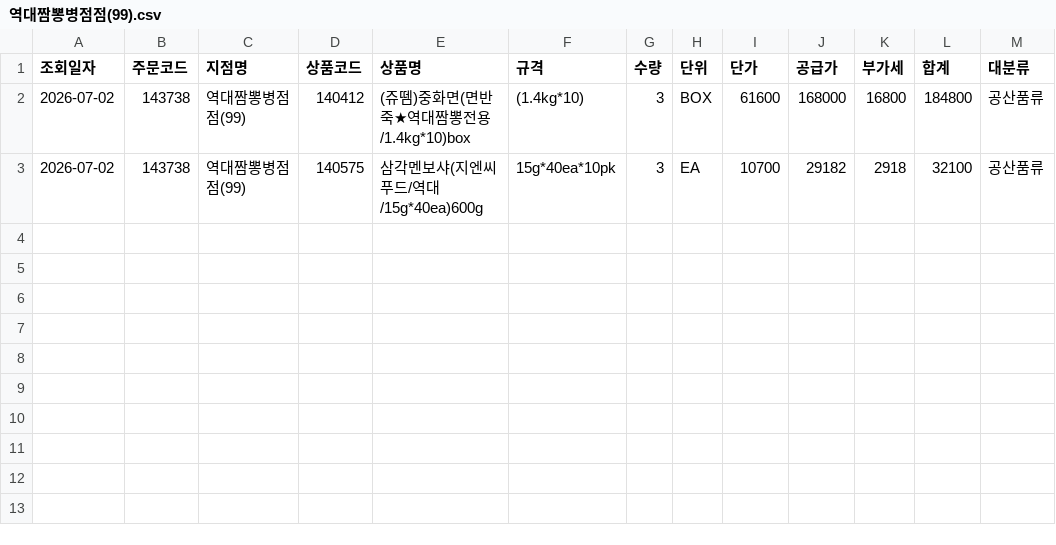
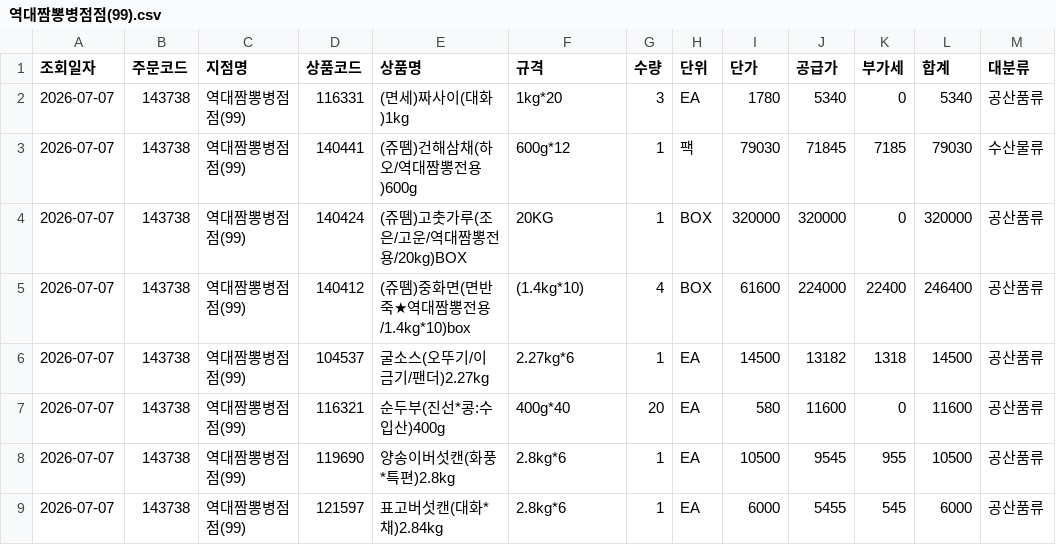
Before and after one commit to dampd21/Sajodaerim, a CSV file: output/by_store/역대짬뽕병점점(99).csv, drawn as a sheet.

```diff
--- a/output/by_store/역대짬뽕병점점(99).csv
+++ b/output/by_store/역대짬뽕병점점(99).csv
@@ -1,3 +1,9 @@
 조회일자,주문코드,지점명,상품코드,상품명,규격,수량,단위,단가,공급가,부가세,합계,대분류
-2026-07-02,143738,역대짬뽕병점점(99),140412,(쥬뗌)중화면(면반죽★역대짬뽕전용/1.4kg*10)box,(1.4kg*10),3,BOX,61600,168000,16800,184800,공산품류
-2026-07-02,143738,역대짬뽕병점점(99),140575,삼각멘보샤(지엔씨푸드/역대/15g*40ea)600g,15g*40ea*10pk,3,EA,10700,29182,2918,32100,공산품류
+2026-07-07,143738,역대짬뽕병점점(99),116331,(면세)짜사이(대화)1kg,1kg*20,3,EA,1780,5340,0,5340,공산품류
+2026-07-07,143738,역대짬뽕병점점(99),140441,(쥬뗌)건해삼채(하오/역대짬뽕전용)600g,600g*12,1,팩,79030,71845,7185,79030,수산물류
+2026-07-07,143738,역대짬뽕병점점(99),140424,(쥬뗌)고춧가루(조은/고운/역대짬뽕전용/20kg)BOX,20KG,1,BOX,320000,320000,0,320000,공산품류
+2026-07-07,143738,역대짬뽕병점점(99),140412,(쥬뗌)중화면(면반죽★역대짬뽕전용/1.4kg*10)box,(1.4kg*10),4,BOX,61600,224000,22400,246400,공산품류
+2026-07-07,143738,역대짬뽕병점점(99),104537,굴소스(오뚜기/이금기/팬더)2.27kg,2.27kg*6,1,EA,14500,13182,1318,14500,공산품류
+2026-07-07,143738,역대짬뽕병점점(99),116321,순두부(진선*콩:수입산)400g,400g*40,20,EA,580,11600,0,11600,공산품류
+2026-07-07,143738,역대짬뽕병점점(99),119690,양송이버섯캔(화풍*특편)2.8kg,2.8kg*6,1,EA,10500,9545,955,10500,공산품류
+2026-07-07,143738,역대짬뽕병점점(99),121597,표고버섯캔(대화*채)2.84kg,2.8kg*6,1,EA,6000,5455,545,6000,공산품류
```
Also changed, not shown: output/by_category/수산물류.csv, output/by_category/축산물류.csv, 9 other files.
